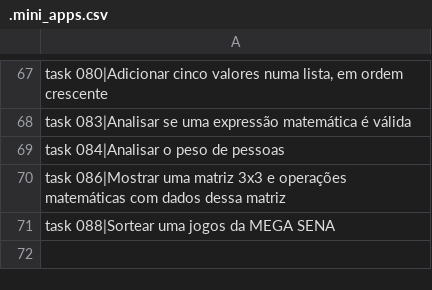
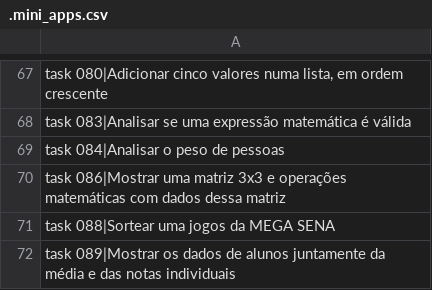
Before and after one commit to viniciomsilva/curso-video-python, a CSV file: data/.mini_apps.csv, drawn as a sheet; only a part is shown, gaps mark what is left out.

Commit message:
Do task089

```diff
--- a/data/.mini_apps.csv
+++ b/data/.mini_apps.csv
@@ -71 +71,2 @@ task 086|Mostrar uma matriz 3x3 e operações matemáticas com dados dessa matri
 task 088|Sortear uma jogos da MEGA SENA;
+task 089|Mostrar os dados de alunos juntamente da média e das notas individuais;
```
Also changed, not shown: 3 other files.
